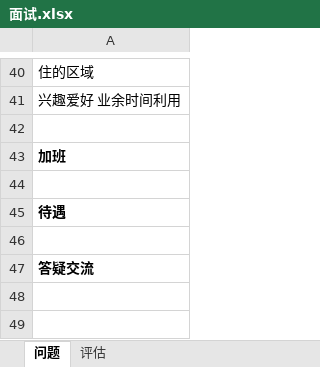
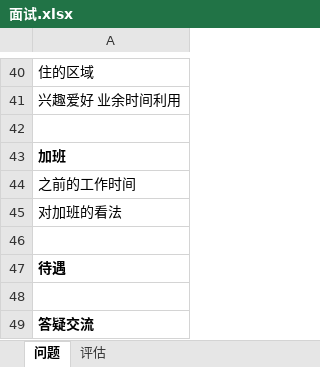
Before and after one commit to Gaolbirdy/Work, an Excel workbook: 项目/面试.xlsx, sheet 问题, drawn as a sheet; only a part is shown, gaps mark what is left out; values as stored, in another font and other column widths than the file's, no borders; the diff names each change by its address in the sheet, - before the commit and + after, or states it on an @@ line.

Commit message:
commit

```diff
--- a/项目/面试.xlsx (sheet 问题)
+++ b/项目/面试.xlsx (sheet 问题)
+row 44: 之前的工作时间
+row 45: 对加班的看法
```
